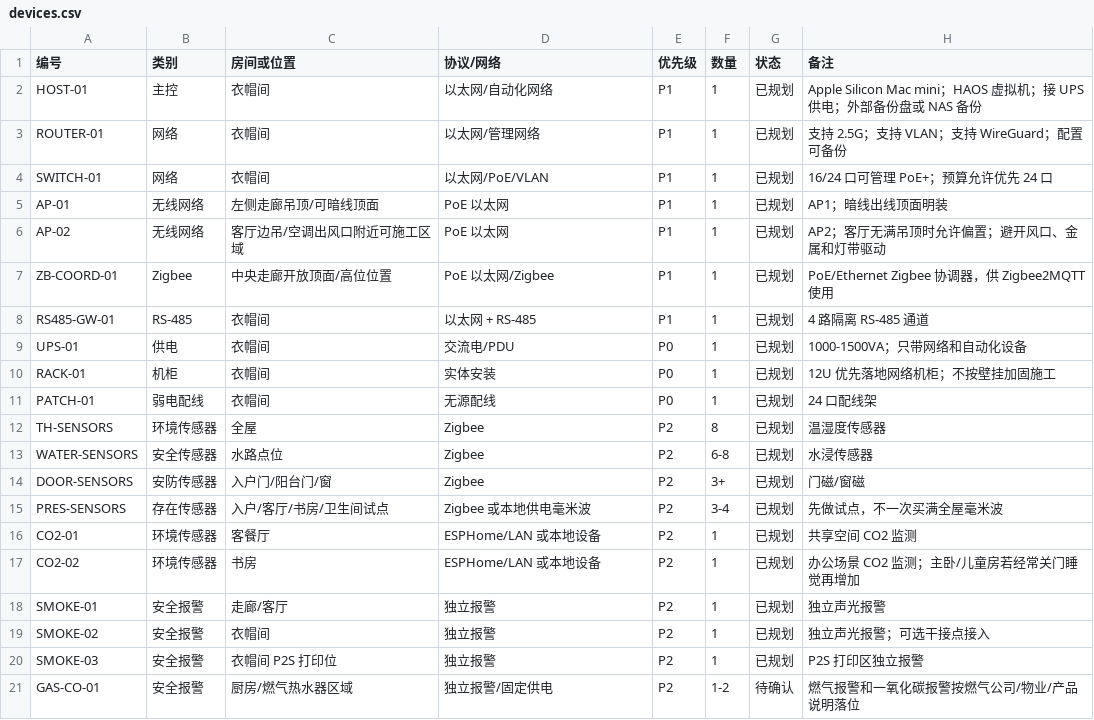
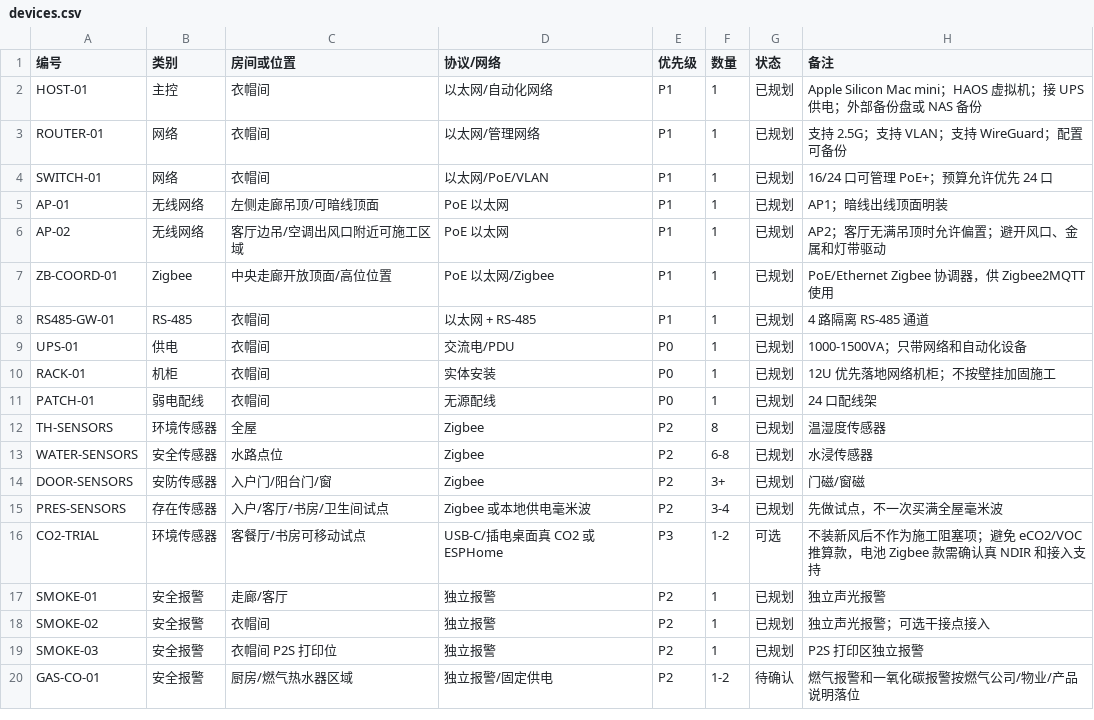
Before and after one commit to phoenixjyb/mySmartHome, a CSV file: inventory/devices.csv, drawn as a sheet; removed rows and columns are numbered as before the commit, all else as after; the diff names each change by its address in the sheet, - before the commit and + after, or states it on an @@ line.

```diff
--- a/inventory/devices.csv
+++ b/inventory/devices.csv
-row 16: CO2-01 | 环境传感器 | 客餐厅 | ESPHome/LAN 或本地设备 | P2 | 1 | 已规划 | 共享空间 CO2 监测
-row 17: CO2-02 | 环境传感器 | 书房 | ESPHome/LAN 或本地设备 | P2 | 1 | 已规划 | 办公场景 CO2 监测；主卧/儿童房若经常关门睡觉再增加
+row 16: CO2-TRIAL | 环境传感器 | 客餐厅/书房可移动试点 | USB-C/插电桌面真 CO2 或 ESPHome | P3 | 1-2 | 可选 | 不装新风后不作为施工阻塞项；避免 eCO2/VOC 推算款，电池 Zigbee 款需确认真 NDIR 和接入支持
```
Also changed, not shown: 11 other files.
